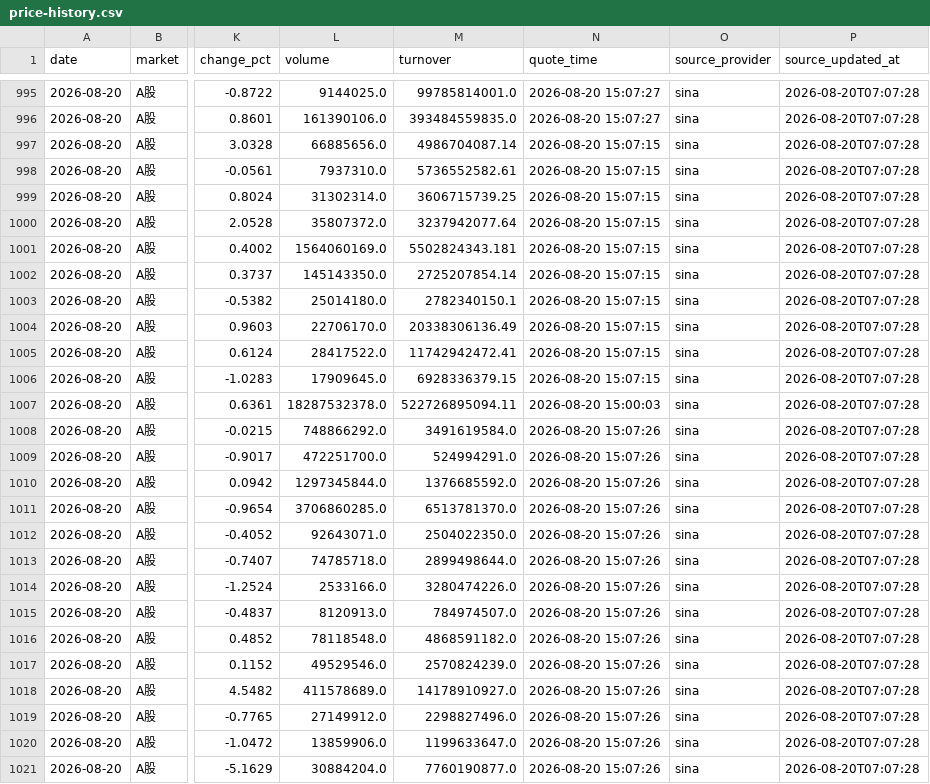
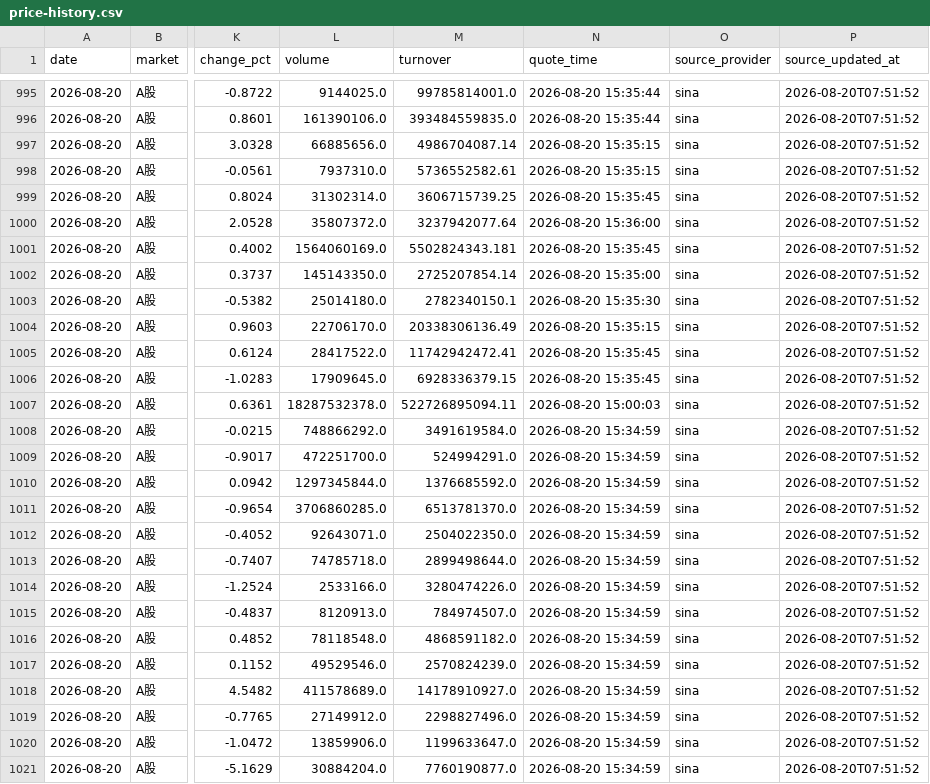
Before and after one commit to 295500p-cheng/dual-market-ai-quant-sim, a CSV file: outputs/daily-quant/reviews/price-history.csv, drawn as a sheet; only a part is shown, gaps mark what is left out; the diff covers the shown part only; the diff names each change by its address in the sheet, - before the commit and + after, or states it on an @@ line.

```diff
--- a/outputs/daily-quant/reviews/price-history.csv
+++ b/outputs/daily-quant/reviews/price-history.csv
-N995:N996 (quote_time): 2026-08-20 15:07:27
+N995:N996 (quote_time): 2026-08-20 15:35:44
-P995:P1021 (source_updated_at): 2026-08-20T07:07:28
+P995:P1021 (source_updated_at): 2026-08-20T07:51:52
-N997:N998 (quote_time): 2026-08-20 15:07:15
+N997:N998 (quote_time): 2026-08-20 15:35:15
-N999 (quote_time): 2026-08-20 15:07:15
+N999 (quote_time): 2026-08-20 15:35:45
-N1000 (quote_time): 2026-08-20 15:07:15
+N1000 (quote_time): 2026-08-20 15:36:00
-N1001 (quote_time): 2026-08-20 15:07:15
+N1001 (quote_time): 2026-08-20 15:35:45
-N1002 (quote_time): 2026-08-20 15:07:15
+N1002 (quote_time): 2026-08-20 15:35:00
-N1003 (quote_time): 2026-08-20 15:07:15
+N1003 (quote_time): 2026-08-20 15:35:30
-N1004 (quote_time): 2026-08-20 15:07:15
+N1004 (quote_time): 2026-08-20 15:35:15
-N1005:N1006 (quote_time): 2026-08-20 15:07:15
+N1005:N1006 (quote_time): 2026-08-20 15:35:45
-N1008:N1021 (quote_time): 2026-08-20 15:07:26
+N1008:N1021 (quote_time): 2026-08-20 15:34:59
```
Also changed, not shown: 33 edited cells elsewhere in this file, outputs/daily-quant/execution/execution-ledger.csv, 13 other files.
